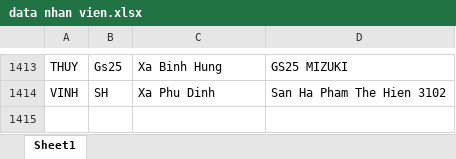
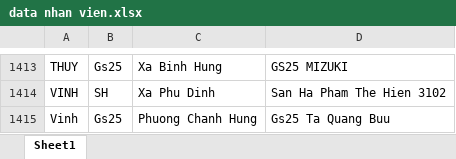
Before and after one commit to vodongduc201-maker/Tem-Co.op, an Excel workbook: data nhan vien.xlsx, sheet Sheet1, drawn as a sheet; only a part is shown, gaps mark what is left out; values as stored, in another font and other column widths than the file's, no borders; conditional formats not drawn; the diff names each change by its address in the sheet, - before the commit and + after, or states it on an @@ line.

Commit message:
Add files via upload

```diff
--- a/data nhan vien.xlsx (sheet Sheet1)
+++ b/data nhan vien.xlsx (sheet Sheet1)
+row 1415: Vinh | Gs25 | Phuong Chanh Hung | Gs25 Ta Quang Buu
```
